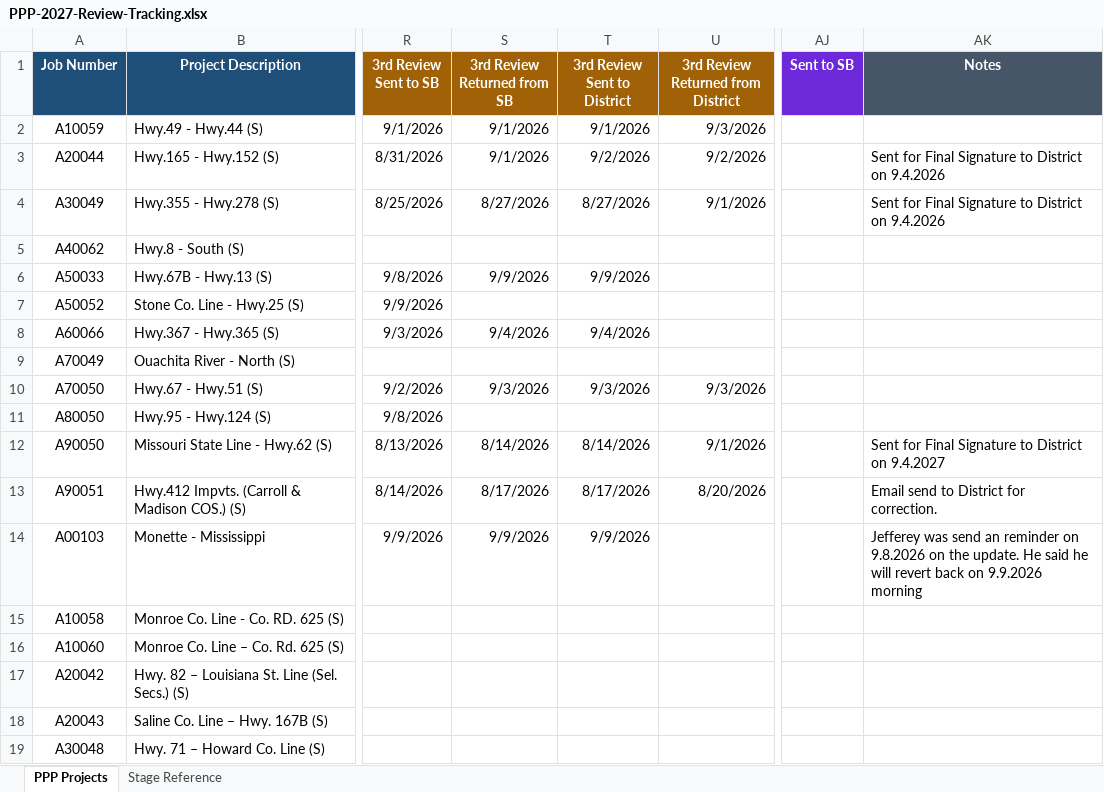
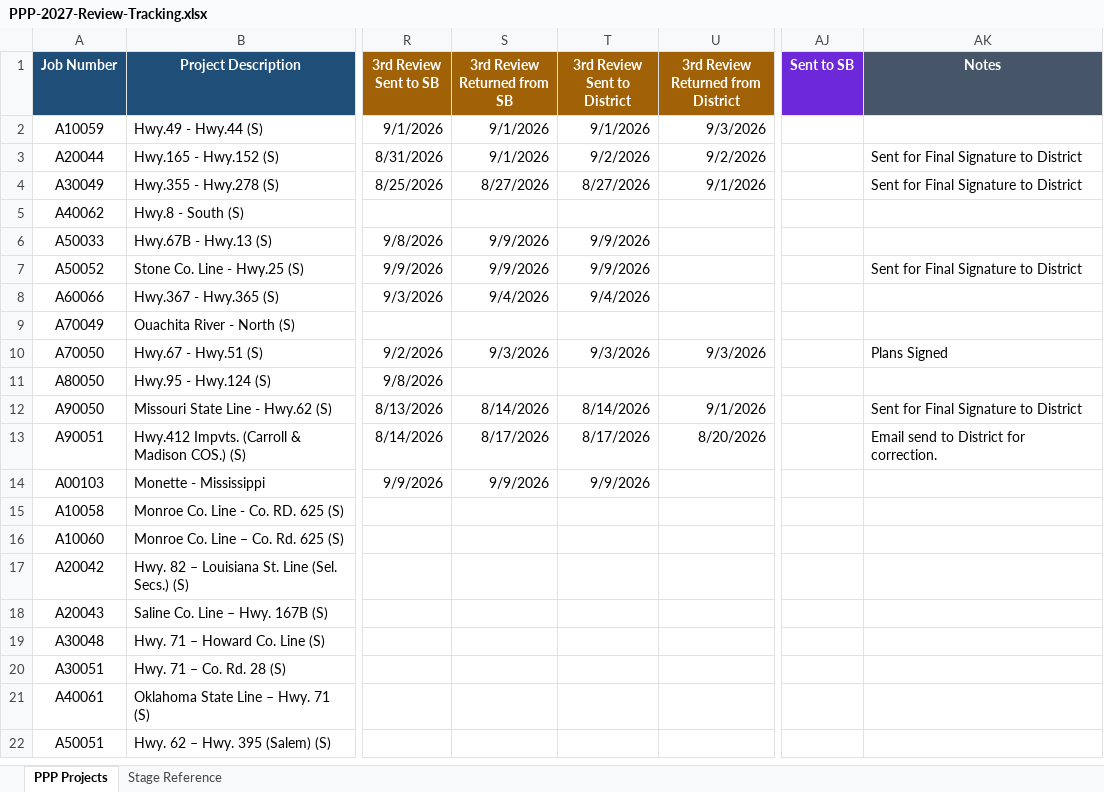
Before and after one commit to niwesh-ardot/2027-PPP-Review-Control-Center, an Excel workbook: data/PPP-2027-Review-Tracking.xlsx, sheet PPP Projects, drawn as a sheet; only a part is shown, gaps mark what is left out; the shorter side is filled out with more unchanged rows; values as stored, in another font and other column widths than the file's, no borders; table styles not drawn; the diff names each change by its address in the sheet, - before the commit and + after, or states it on an @@ line.

Commit message:
Spreadsheet updates 9.9.2026@4:43PM

```diff
--- a/data/PPP-2027-Review-Tracking.xlsx (sheet PPP Projects)
+++ b/data/PPP-2027-Review-Tracking.xlsx (sheet PPP Projects)
-AK3:AK4 (Notes): Sent for Final Signature to District on 9.4.2026
+AK3:AK4 (Notes): Sent for Final Signature to District
-S7 (3rd Review Returned from SB): (empty)
+S7 (3rd Review Returned from SB): 9/9/2026
-T7 (3rd Review Sent to District): (empty)
+T7 (3rd Review Sent to District): 9/9/2026
-AK7 (Notes): (empty)
+AK7 (Notes): Sent for Final Signature to District
-AK10 (Notes): (empty)
+AK10 (Notes): Plans Signed
-AK12 (Notes): Sent for Final Signature to District on 9.4.2027
+AK12 (Notes): Sent for Final Signature to District
-AK14 (Notes): Jefferey was send an reminder on 9.8.2026 on the update. He said he will revert back on 9.9.2026 morning
+AK14 (Notes): (empty)
```
